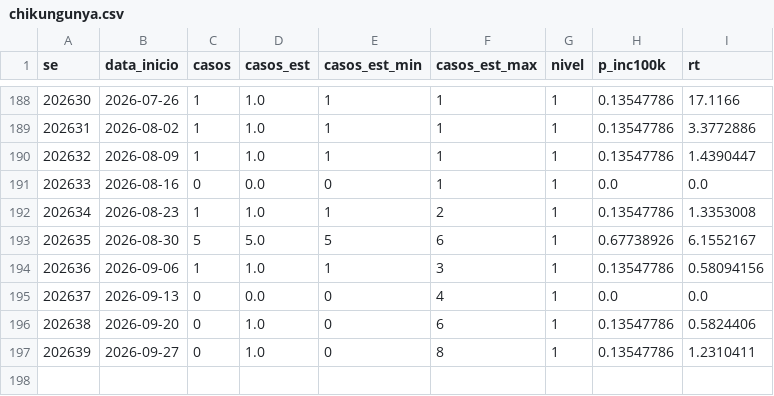
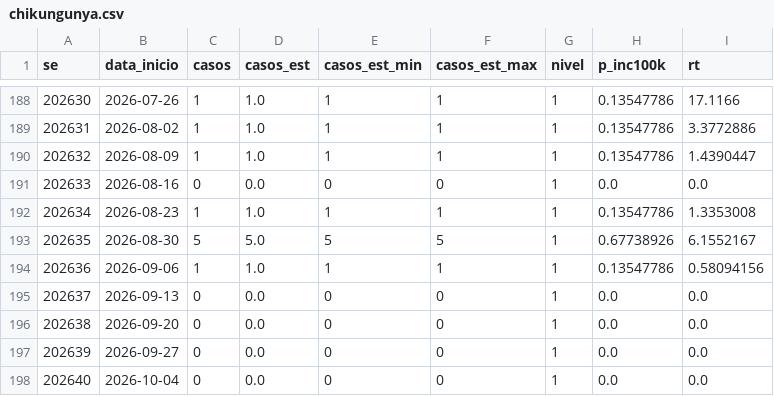
Before and after one commit to civisbr/sorocaba-em-dados, a CSV file: data/raw/infodengue/chikungunya.csv, drawn as a sheet; only a part is shown, gaps mark what is left out.

```diff
--- a/data/raw/infodengue/chikungunya.csv
+++ b/data/raw/infodengue/chikungunya.csv
@@ -190,8 +190,9 @@ se;data_inicio;casos;casos_est;casos_est_min;casos_est_max;nivel;p_inc100k;rt
 202632;2026-08-09;1;1.0;1;1;1;0.13547786;1.4390447
-202633;2026-08-16;0;0.0;0;1;1;0.0;0.0
-202634;2026-08-23;1;1.0;1;2;1;0.13547786;1.3353008
-202635;2026-08-30;5;5.0;5;6;1;0.67738926;6.1552167
-202636;2026-09-06;1;1.0;1;3;1;0.13547786;0.58094156
-202637;2026-09-13;0;0.0;0;4;1;0.0;0.0
-202638;2026-09-20;0;1.0;0;6;1;0.13547786;0.5824406
-202639;2026-09-27;0;1.0;0;8;1;0.13547786;1.2310411
+202633;2026-08-16;0;0.0;0;0;1;0.0;0.0
+202634;2026-08-23;1;1.0;1;1;1;0.13547786;1.3353008
+202635;2026-08-30;5;5.0;5;5;1;0.67738926;6.1552167
+202636;2026-09-06;1;1.0;1;1;1;0.13547786;0.58094156
+202637;2026-09-13;0;0.0;0;0;1;0.0;0.0
+202638;2026-09-20;0;0.0;0;0;1;0.0;0.0
+202639;2026-09-27;0;0.0;0;0;1;0.0;0.0
+202640;2026-10-04;0;0.0;0;0;1;0.0;0.0
```
Also changed, not shown: data/raw/infodengue/dengue.csv, 2 other files.
